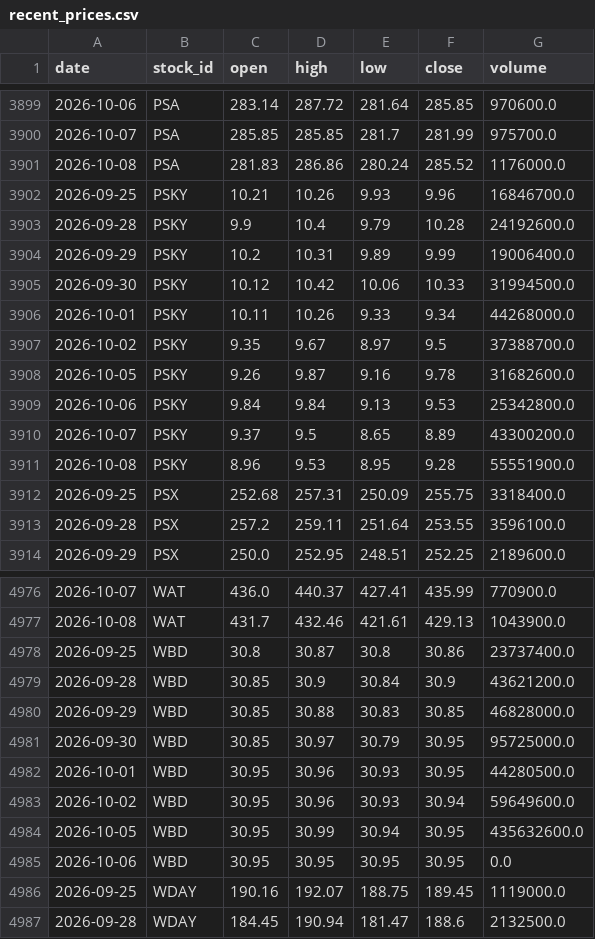
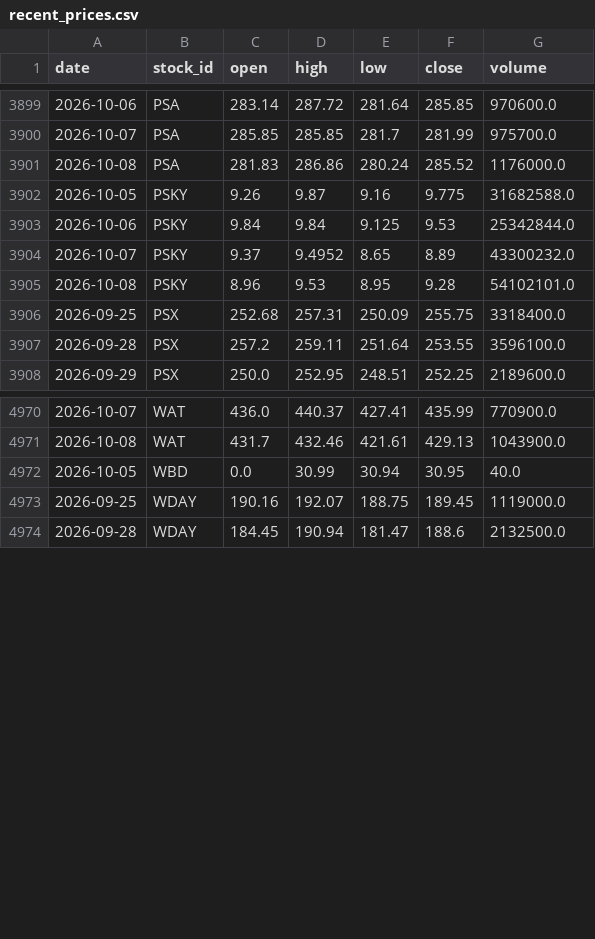
Before and after one commit to LiSh-chen/ForClaude, a CSV file: stock-derby/data/recent_prices.csv, drawn as a sheet; only a part is shown, gaps mark what is left out.

```diff
--- a/stock-derby/data/recent_prices.csv
+++ b/stock-derby/data/recent_prices.csv
@@ -3901,12 +3901,6 @@ date,stock_id,open,high,low,close,volume
 2026-10-08,PSA,281.83,286.86,280.24,285.52,1176000.0
-2026-09-25,PSKY,10.21,10.26,9.93,9.96,16846700.0
-2026-09-28,PSKY,9.9,10.4,9.79,10.28,24192600.0
-2026-09-29,PSKY,10.2,10.31,9.89,9.99,19006400.0
-2026-09-30,PSKY,10.12,10.42,10.06,10.33,31994500.0
-2026-10-01,PSKY,10.11,10.26,9.33,9.34,44268000.0
-2026-10-02,PSKY,9.35,9.67,8.97,9.5,37388700.0
-2026-10-05,PSKY,9.26,9.87,9.16,9.78,31682600.0
-2026-10-06,PSKY,9.84,9.84,9.13,9.53,25342800.0
-2026-10-07,PSKY,9.37,9.5,8.65,8.89,43300200.0
-2026-10-08,PSKY,8.96,9.53,8.95,9.28,55551900.0
+2026-10-05,PSKY,9.26,9.87,9.16,9.775,31682588.0
+2026-10-06,PSKY,9.84,9.84,9.125,9.53,25342844.0
+2026-10-07,PSKY,9.37,9.4952,8.65,8.89,43300232.0
+2026-10-08,PSKY,8.96,9.53,8.95,9.28,54102101.0
 2026-09-25,PSX,252.68,257.31,250.09,255.75,3318400.0
@@ -4977,10 +4971,3 @@ date,stock_id,open,high,low,close,volume
 2026-10-08,WAT,431.7,432.46,421.61,429.13,1043900.0
-2026-09-25,WBD,30.8,30.87,30.8,30.86,23737400.0
-2026-09-28,WBD,30.85,30.9,30.84,30.9,43621200.0
-2026-09-29,WBD,30.85,30.88,30.83,30.85,46828000.0
-2026-09-30,WBD,30.85,30.97,30.79,30.95,95725000.0
-2026-10-01,WBD,30.95,30.96,30.93,30.95,44280500.0
-2026-10-02,WBD,30.95,30.96,30.93,30.94,59649600.0
-2026-10-05,WBD,30.95,30.99,30.94,30.95,435632600.0
-2026-10-06,WBD,30.95,30.95,30.95,30.95,0.0
+2026-10-05,WBD,0.0,30.99,30.94,30.95,40.0
 2026-09-25,WDAY,190.16,192.07,188.75,189.45,1119000.0
```
